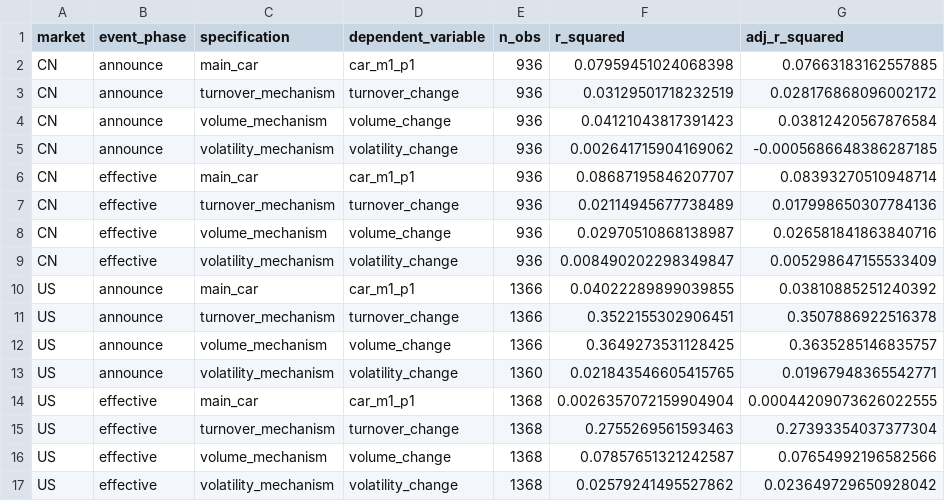
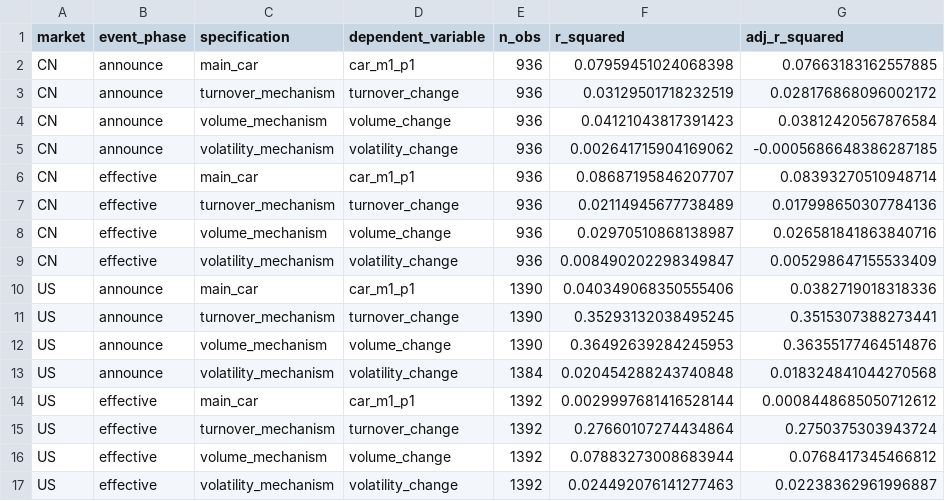
Before and after one commit to Leonard-Don/index-inclusion-research, a CSV file: results/real_regressions/regression_models.csv, drawn as a sheet.

```diff
--- a/results/real_regressions/regression_models.csv
+++ b/results/real_regressions/regression_models.csv
@@ -9,9 +9,9 @@ CN,effective,volume_mechanism,volume_change,936,0.02970510868138987,0.0265818418
 CN,effective,volatility_mechanism,volatility_change,936,0.008490202298349847,0.005298647155533409
-US,announce,main_car,car_m1_p1,1366,0.04022289899039855,0.03810885251240392
-US,announce,turnover_mechanism,turnover_change,1366,0.3522155302906451,0.3507886922516378
-US,announce,volume_mechanism,volume_change,1366,0.3649273531128425,0.3635285146835757
-US,announce,volatility_mechanism,volatility_change,1360,0.021843546605415765,0.01967948365542771
-US,effective,main_car,car_m1_p1,1368,0.0026357072159904904,0.00044209073626022555
-US,effective,turnover_mechanism,turnover_change,1368,0.2755269561593463,0.27393354037377304
-US,effective,volume_mechanism,volume_change,1368,0.07857651321242587,0.07654992196582566
-US,effective,volatility_mechanism,volatility_change,1368,0.02579241495527862,0.023649729650928042
+US,announce,main_car,car_m1_p1,1390,0.040349068350555406,0.0382719018318336
+US,announce,turnover_mechanism,turnover_change,1390,0.35293132038495245,0.3515307388273441
+US,announce,volume_mechanism,volume_change,1390,0.36492639284245953,0.36355177464514876
+US,announce,volatility_mechanism,volatility_change,1384,0.020454288243740848,0.018324841044270568
+US,effective,main_car,car_m1_p1,1392,0.0029997681416528144,0.0008448685050712612
+US,effective,turnover_mechanism,turnover_change,1392,0.27660107274434864,0.2750375303943724
+US,effective,volume_mechanism,volume_change,1392,0.07883273008683944,0.0768417345466812
+US,effective,volatility_mechanism,volatility_change,1392,0.024492076141277463,0.02238362961996887
```
Also changed, not shown: results/literature/hs300_rdd/rdd_status.csv, results/real_regressions/regression_coefficients.csv, 37 other files.
